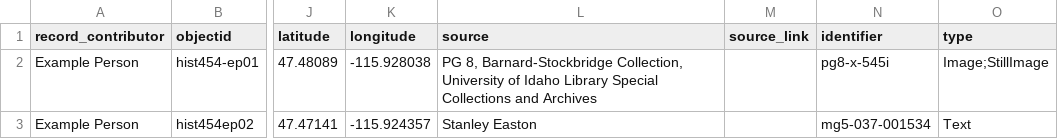
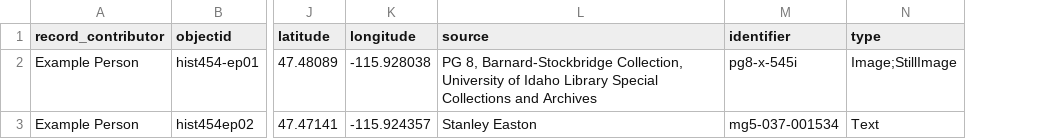
Before and after one commit to evanwill/hist-454-2022, a CSV file: assets/hist404-template.csv, drawn as a sheet; only a part is shown, gaps mark what is left out; the diff names each change by its address in the sheet, - before the commit and + after, or states it on an @@ line.

```diff
--- a/assets/hist404-template.csv
+++ b/assets/hist404-template.csv
-column M (source_link), empty
```
Also changed, not shown: _data/config-nav.csv, 4 other files.
